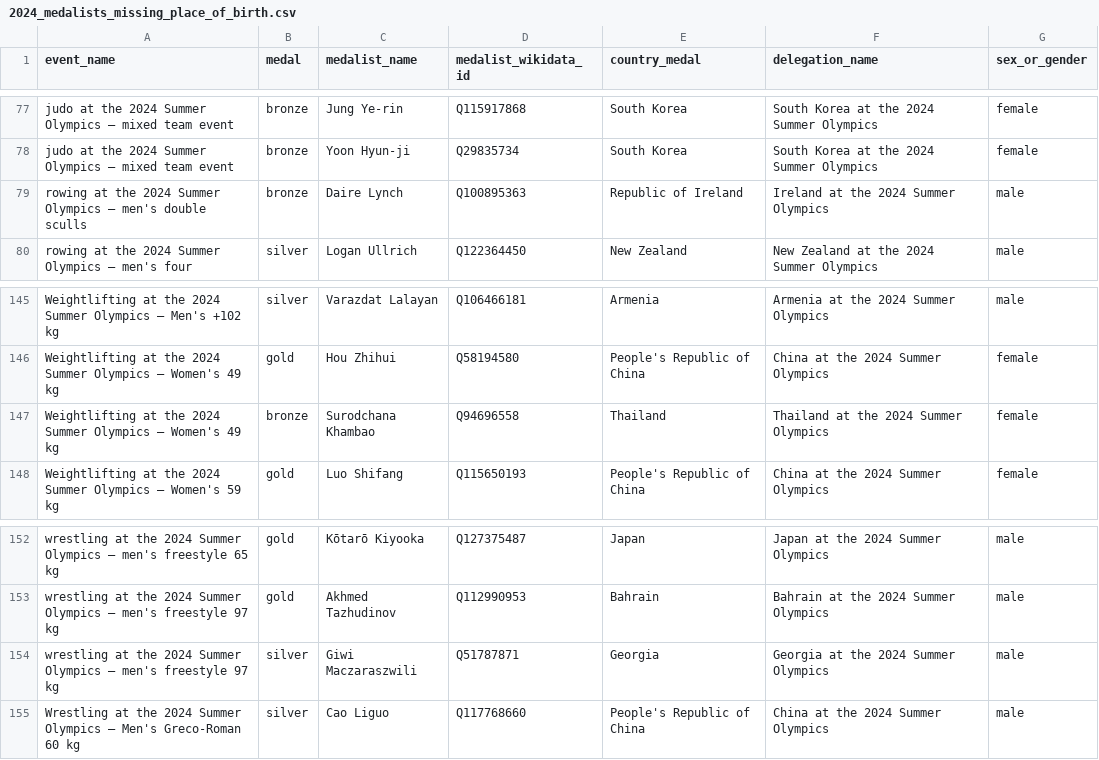
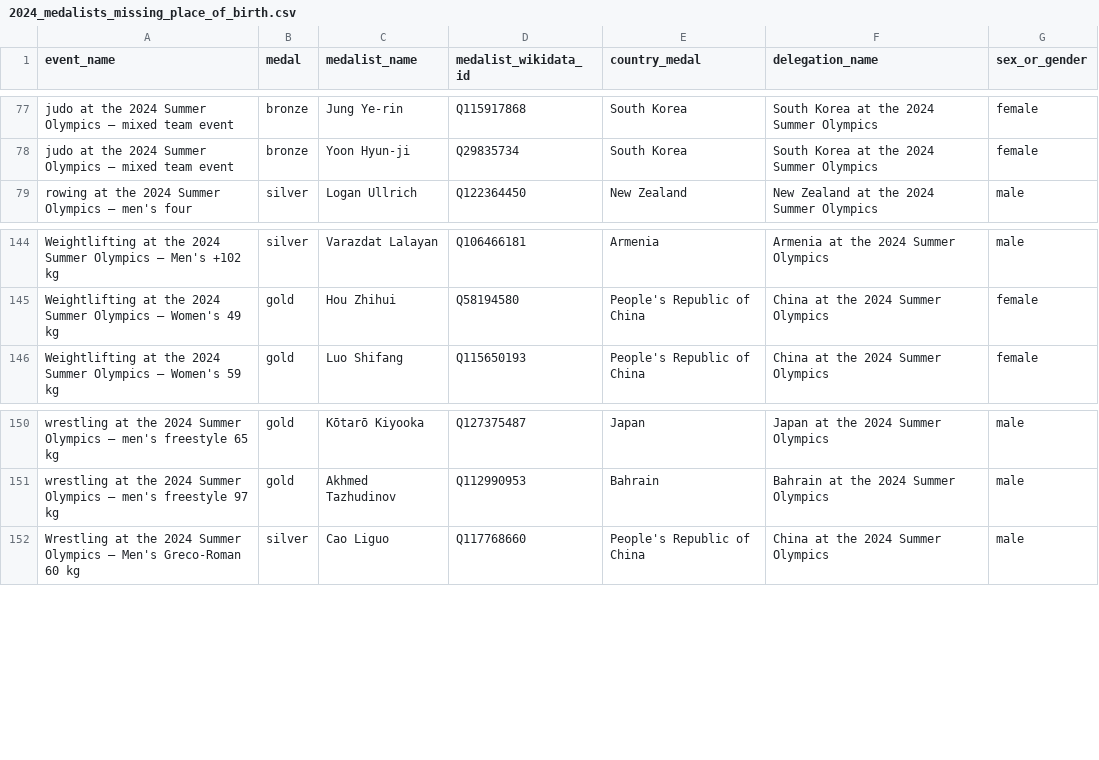
Before and after one commit to EDJNet/OlympicsGoNUTS, a CSV file: 2024/2024_medalists_missing_place_of_birth.csv, drawn as a sheet; only a part is shown, gaps mark what is left out; the diff names each change by its address in the sheet, - before the commit and + after, or states it on an @@ line.

```diff
--- a/2024/2024_medalists_missing_place_of_birth.csv
+++ b/2024/2024_medalists_missing_place_of_birth.csv
-row 79: rowing at the 2024 Summer Olympics – men's double sculls | bronze | Daire Lynch | Q100895363 | Republic of Ireland | Ireland at the 2024 Summer Olympics | male
-row 147: Weightlifting at the 2024 Summer Olympics – Women's 49 kg | bronze | Surodchana Khambao | Q94696558 | Thailand | Thailand at the 2024 Summer Olympics | female
-row 154: wrestling at the 2024 Summer Olympics – men's freestyle 97 kg | silver | Giwi Maczaraszwili | Q51787871 | Georgia | Georgia at the 2024 Summer Olympics | male
```
Also changed, not shown: 2024/2024_medalists_missing_place_of_birth_from_NUTS_countries.csv, 2024/2024_medalists_nuts_only.csv, 6 other files.
